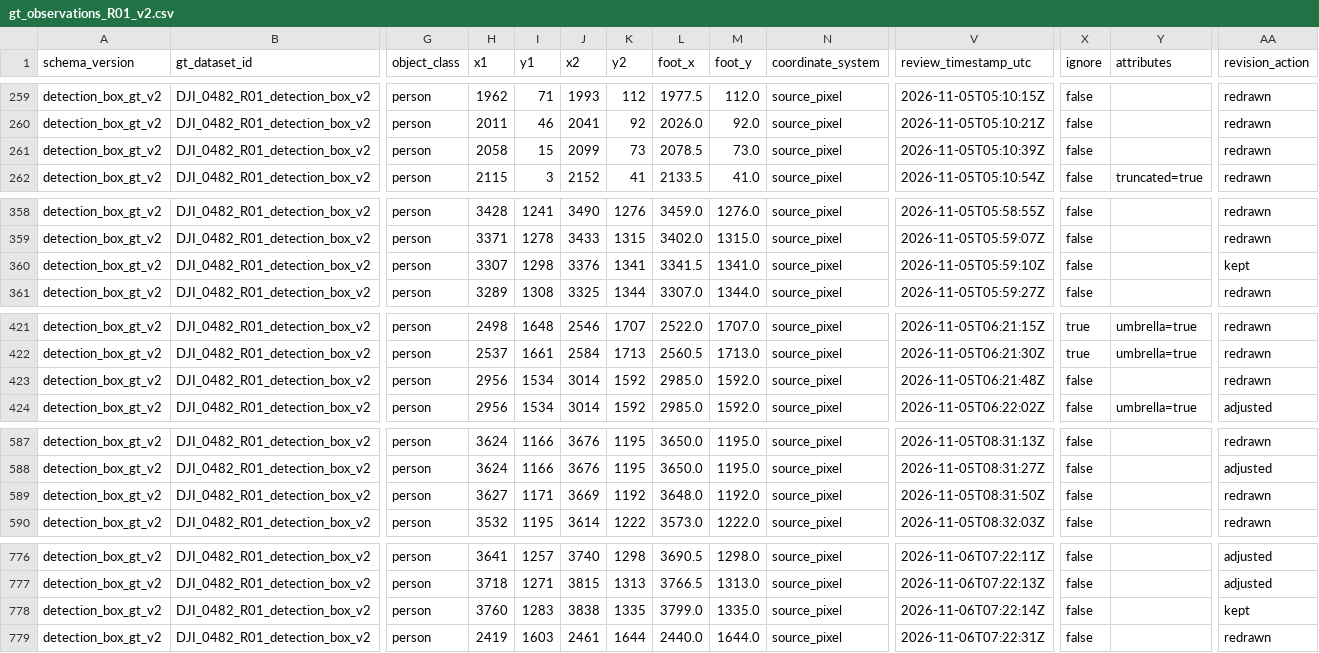
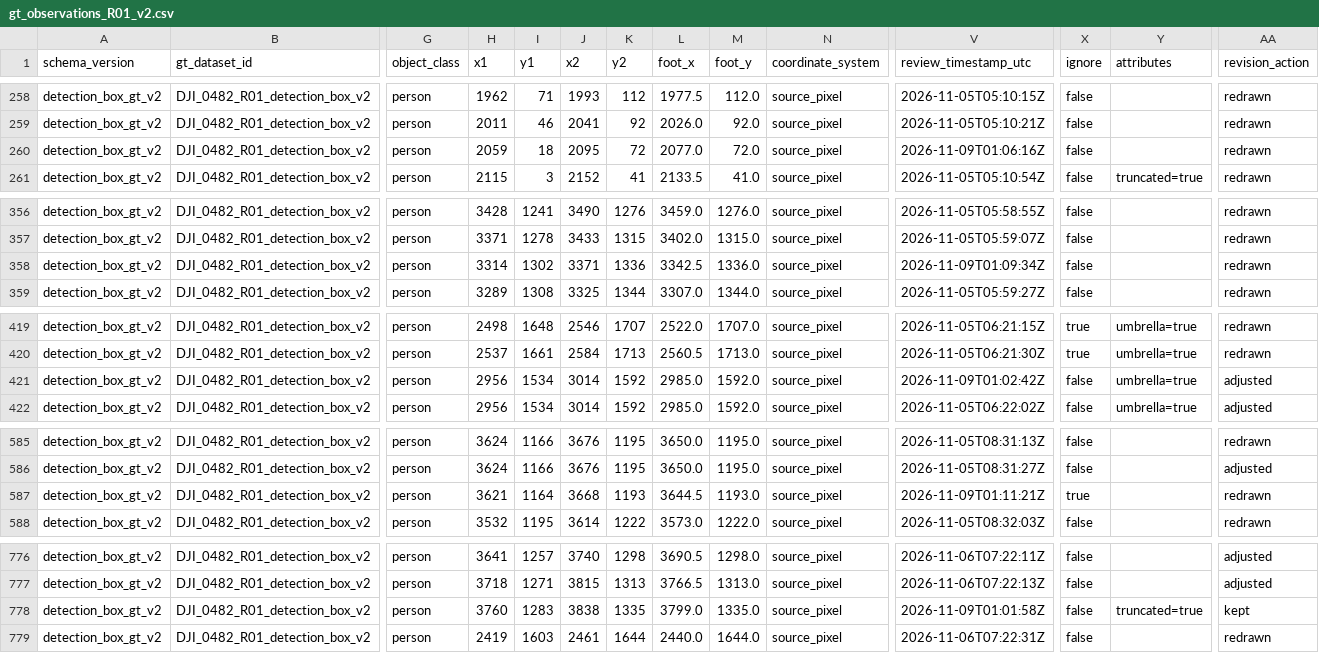
Before and after one commit to jihorama-hash/STU, a CSV file: data/ground_truth/object_track_v2/review/gt_observations_R01_v2.csv, drawn as a sheet; only a part is shown, gaps mark what is left out; addresses are those after the commit; the diff covers the shown part only; the diff names each change by its address in the sheet, - before the commit and + after, or states it on an @@ line.

Commit message:
data: R01 v2 review complete 964 obs + 6 skips

```diff
--- a/data/ground_truth/object_track_v2/review/gt_observations_R01_v2.csv
+++ b/data/ground_truth/object_track_v2/review/gt_observations_R01_v2.csv
-H260 (x1): 2058
+H260 (x1): 2059
-I260 (y1): 15
+I260 (y1): 18
-J260 (x2): 2099
+J260 (x2): 2095
-K260 (y2): 73
+K260 (y2): 72
-L260 (foot_x): 2078.5
+L260 (foot_x): 2077.0
-M260 (foot_y): 73.0
+M260 (foot_y): 72.0
-V260 (review_timestamp_utc): 2026-11-05T05:10:39Z
+V260 (review_timestamp_utc): 2026-11-09T01:06:16Z
-H358 (x1): 3307
+H358 (x1): 3314
-I358 (y1): 1298
+I358 (y1): 1302
-J358 (x2): 3376
+J358 (x2): 3371
-K358 (y2): 1341
+K358 (y2): 1336
-L358 (foot_x): 3341.5
+L358 (foot_x): 3342.5
-M358 (foot_y): 1341.0
+M358 (foot_y): 1336.0
-V358 (review_timestamp_utc): 2026-11-05T05:59:10Z
+V358 (review_timestamp_utc): 2026-11-09T01:09:34Z
-AA358 (revision_action): kept
+AA358 (revision_action): redrawn
-V421 (review_timestamp_utc): 2026-11-05T06:21:48Z
+V421 (review_timestamp_utc): 2026-11-09T01:02:42Z
-Y421 (attributes): (empty)
+Y421 (attributes): umbrella=true
-AA421 (revision_action): redrawn
+AA421 (revision_action): adjusted
-H587 (x1): 3627
+H587 (x1): 3621
-I587 (y1): 1171
+I587 (y1): 1164
-J587 (x2): 3669
+J587 (x2): 3668
-K587 (y2): 1192
+K587 (y2): 1193
-L587 (foot_x): 3648.0
+L587 (foot_x): 3644.5
-M587 (foot_y): 1192.0
+M587 (foot_y): 1193.0
-V587 (review_timestamp_utc): 2026-11-05T08:31:50Z
+V587 (review_timestamp_utc): 2026-11-09T01:11:21Z
-X587 (ignore): false
+X587 (ignore): true
-V778 (review_timestamp_utc): 2026-11-06T07:22:14Z
+V778 (review_timestamp_utc): 2026-11-09T01:01:58Z
-Y778 (attributes): (empty)
+Y778 (attributes): truncated=true
```
Also changed, not shown: 2 added rows, 2 removed rows and 57 edited cells elsewhere in this file, data/ground_truth/object_track_v2/review/gt_observation_skips_R01_v2.csv.
